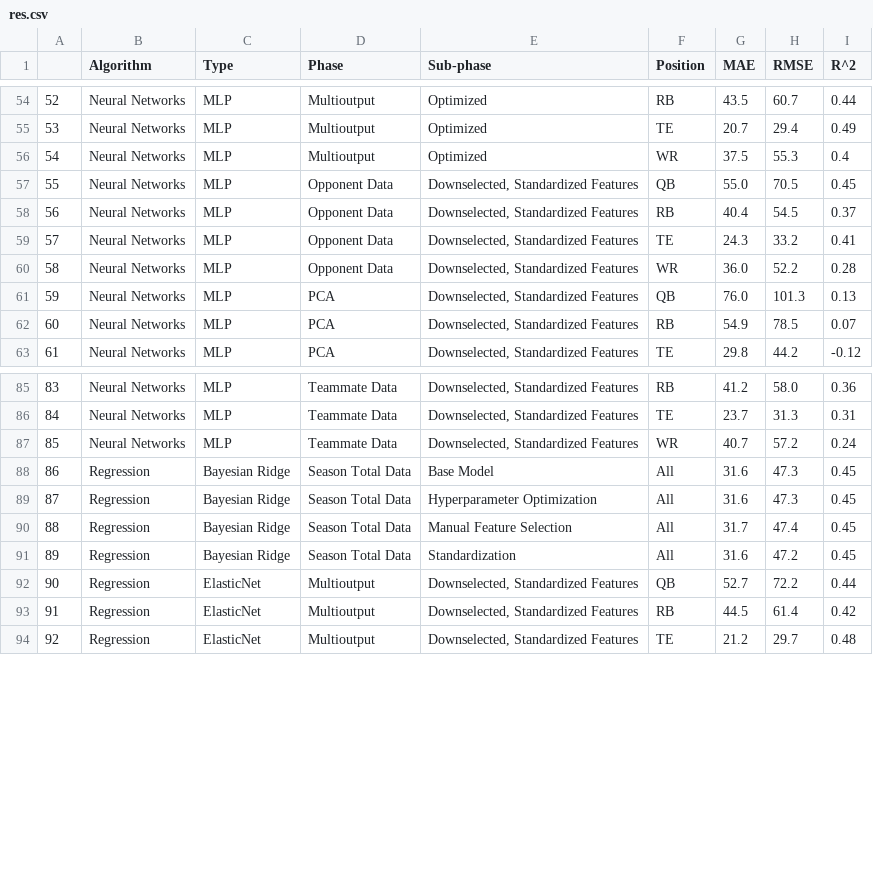
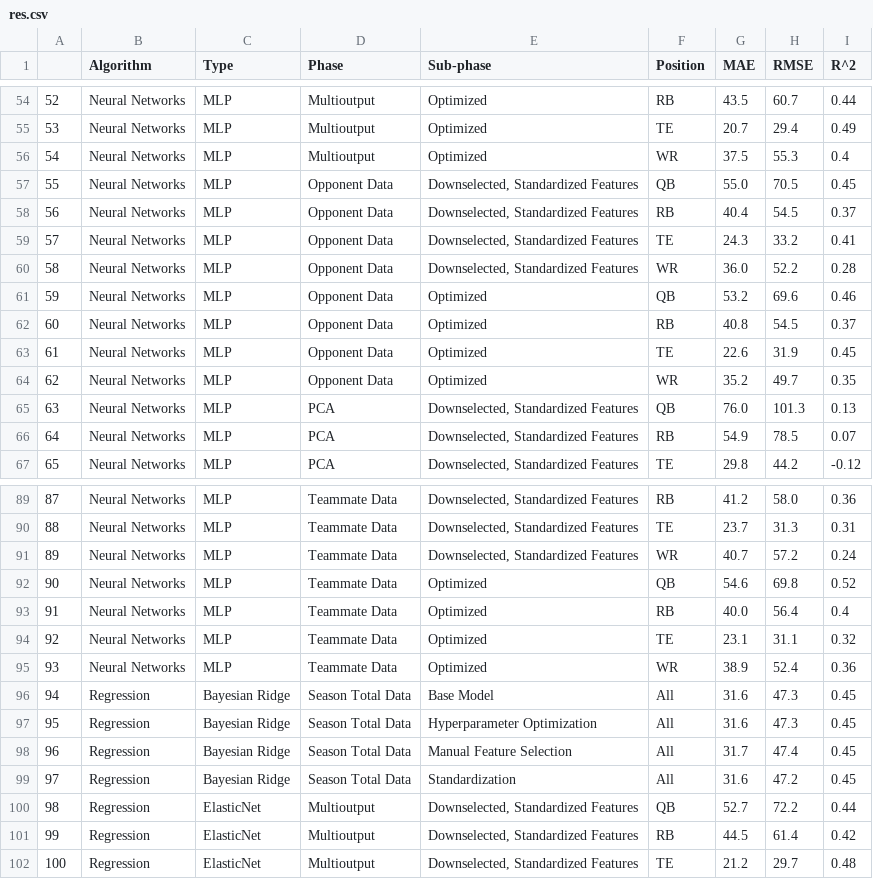
Before and after one commit to mrkawa/fantasyFootballML, a CSV file: res.csv, drawn as a sheet; only a part is shown, gaps mark what is left out; addresses are those after the commit; the diff names each change by its address in the sheet, - before the commit and + after, or states it on an @@ line.

Commit message:
nn res for opponent and teammate data

```diff
--- a/res.csv
+++ b/res.csv
+row 61: 59 | Neural Networks | MLP | Opponent Data | Optimized | QB | 53.2 | 69.6 | 0.46
+row 62: 60 | Neural Networks | MLP | Opponent Data | Optimized | RB | 40.8 | 54.5 | 0.37
+row 63: 61 | Neural Networks | MLP | Opponent Data | Optimized | TE | 22.6 | 31.9 | 0.45
+row 64: 62 | Neural Networks | MLP | Opponent Data | Optimized | WR | 35.2 | 49.7 | 0.35
@@ column A renumbered from row 65 down @@
+row 92: 90 | Neural Networks | MLP | Teammate Data | Optimized | QB | 54.6 | 69.8 | 0.52
+row 93: 91 | Neural Networks | MLP | Teammate Data | Optimized | RB | 40.0 | 56.4 | 0.4
+row 94: 92 | Neural Networks | MLP | Teammate Data | Optimized | TE | 23.1 | 31.1 | 0.32
+row 95: 93 | Neural Networks | MLP | Teammate Data | Optimized | WR | 38.9 | 52.4 | 0.36
```
Also changed, not shown: 5_opponentData/nnTE.csv, 6_teammateData/nnQB.csv, 5 other files.
